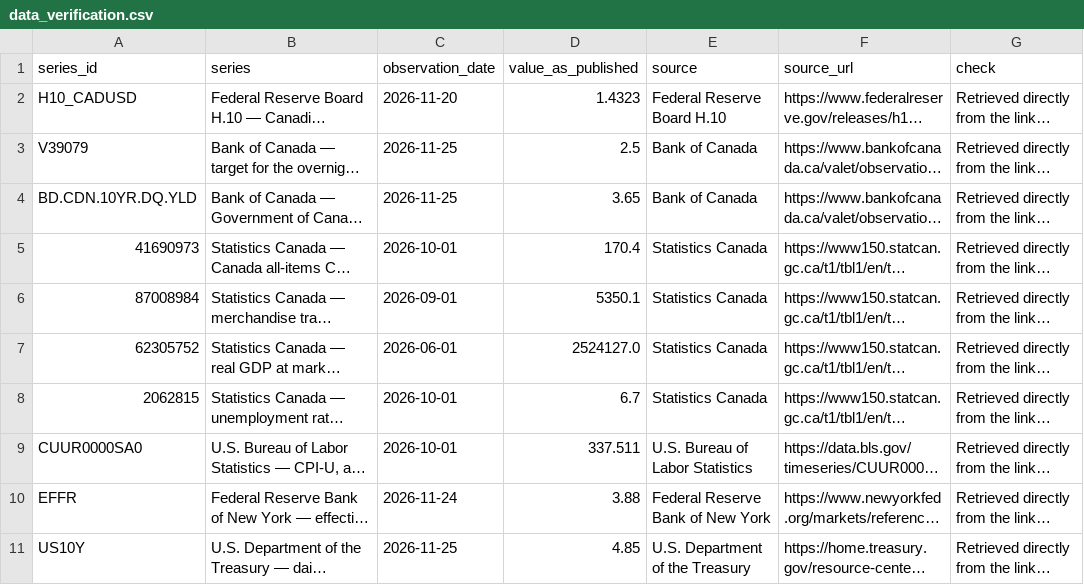
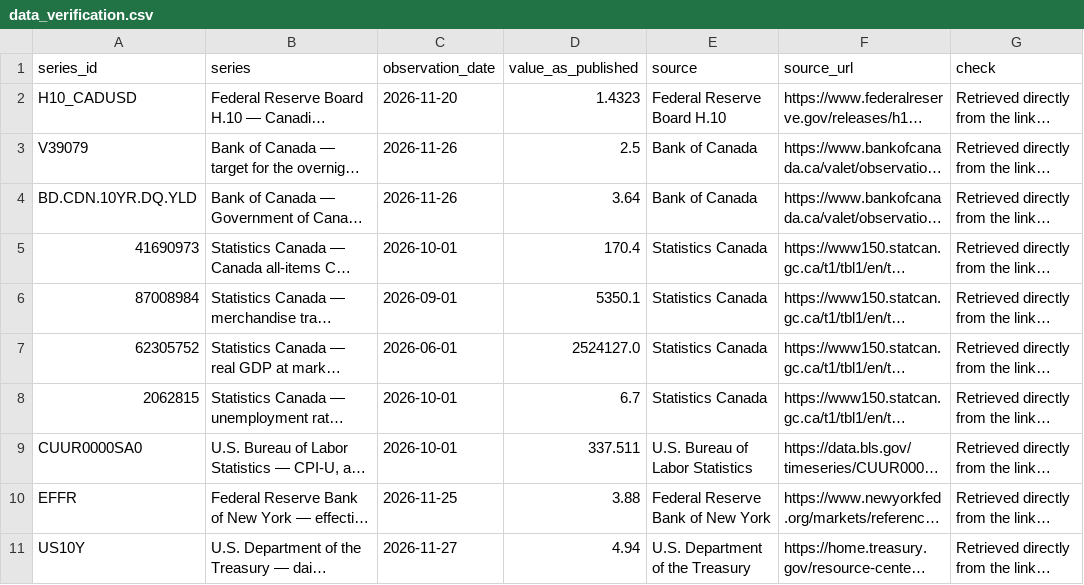
Before and after one commit to XuanJ826/country_dashboard, a CSV file: docs/data_verification.csv, drawn as a sheet; long unchanged cells end in …; the diff names each change by its address in the sheet, - before the commit and + after, or states it on an @@ line.

```diff
--- a/docs/data_verification.csv
+++ b/docs/data_verification.csv
-C3:C4 (observation_date): 2026-11-25
+C3:C4 (observation_date): 2026-11-26
-D4 (value_as_published): 3.65
+D4 (value_as_published): 3.64
-C10 (observation_date): 2026-11-24
+C10 (observation_date): 2026-11-25
-C11 (observation_date): 2026-11-25
+C11 (observation_date): 2026-11-27
-D11 (value_as_published): 4.85
+D11 (value_as_published): 4.94
```
Also changed, not shown: 3 other files.
